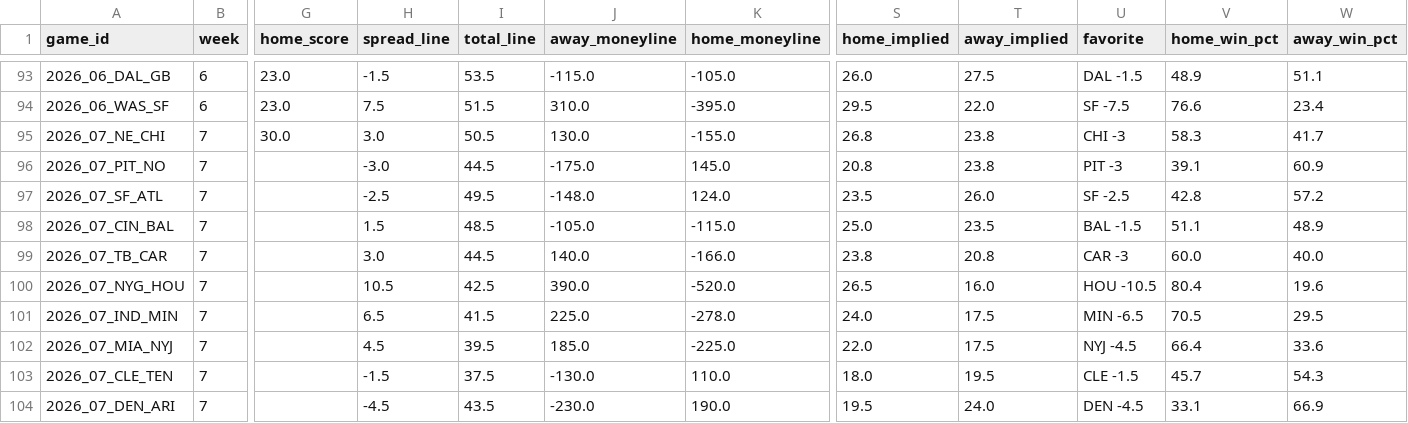
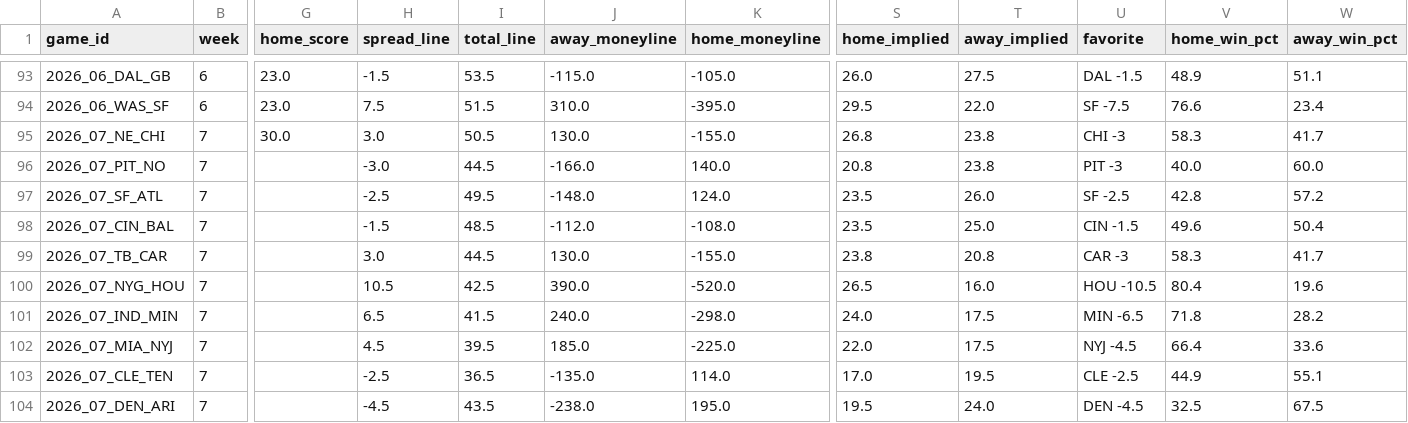
Before and after one commit to bwik4/Matchup-Lab, a CSV file: data/games.csv, drawn as a sheet; only a part is shown, gaps mark what is left out; the diff covers the shown part only; the diff names each change by its address in the sheet, - before the commit and + after, or states it on an @@ line.

```diff
--- a/data/games.csv
+++ b/data/games.csv
-J96 (away_moneyline): -175.0
+J96 (away_moneyline): -166.0
-K96 (home_moneyline): 145.0
+K96 (home_moneyline): 140.0
-V96 (home_win_pct): 39.1
+V96 (home_win_pct): 40.0
-W96 (away_win_pct): 60.9
+W96 (away_win_pct): 60.0
-H98 (spread_line): 1.5
+H98 (spread_line): -1.5
-J98 (away_moneyline): -105.0
+J98 (away_moneyline): -112.0
-K98 (home_moneyline): -115.0
+K98 (home_moneyline): -108.0
-S98 (home_implied): 25.0
+S98 (home_implied): 23.5
-T98 (away_implied): 23.5
+T98 (away_implied): 25.0
-U98 (favorite): BAL -1.5
+U98 (favorite): CIN -1.5
-V98 (home_win_pct): 51.1
+V98 (home_win_pct): 49.6
-W98 (away_win_pct): 48.9
+W98 (away_win_pct): 50.4
-J99 (away_moneyline): 140.0
+J99 (away_moneyline): 130.0
-K99 (home_moneyline): -166.0
+K99 (home_moneyline): -155.0
-V99 (home_win_pct): 60.0
+V99 (home_win_pct): 58.3
-W99 (away_win_pct): 40.0
+W99 (away_win_pct): 41.7
-J101 (away_moneyline): 225.0
+J101 (away_moneyline): 240.0
-K101 (home_moneyline): -278.0
+K101 (home_moneyline): -298.0
-V101 (home_win_pct): 70.5
+V101 (home_win_pct): 71.8
-W101 (away_win_pct): 29.5
+W101 (away_win_pct): 28.2
-H103 (spread_line): -1.5
+H103 (spread_line): -2.5
-I103 (total_line): 37.5
+I103 (total_line): 36.5
-J103 (away_moneyline): -130.0
+J103 (away_moneyline): -135.0
-K103 (home_moneyline): 110.0
+K103 (home_moneyline): 114.0
-S103 (home_implied): 18.0
+S103 (home_implied): 17.0
-U103 (favorite): CLE -1.5
+U103 (favorite): CLE -2.5
-V103 (home_win_pct): 45.7
+V103 (home_win_pct): 44.9
-W103 (away_win_pct): 54.3
+W103 (away_win_pct): 55.1
-J104 (away_moneyline): -230.0
+J104 (away_moneyline): -238.0
-K104 (home_moneyline): 190.0
+K104 (home_moneyline): 195.0
-V104 (home_win_pct): 33.1
+V104 (home_win_pct): 32.5
-W104 (away_win_pct): 66.9
+W104 (away_win_pct): 67.5
```
Also changed, not shown: 24 edited cells elsewhere in this file, data/players.csv, 1 other file.
